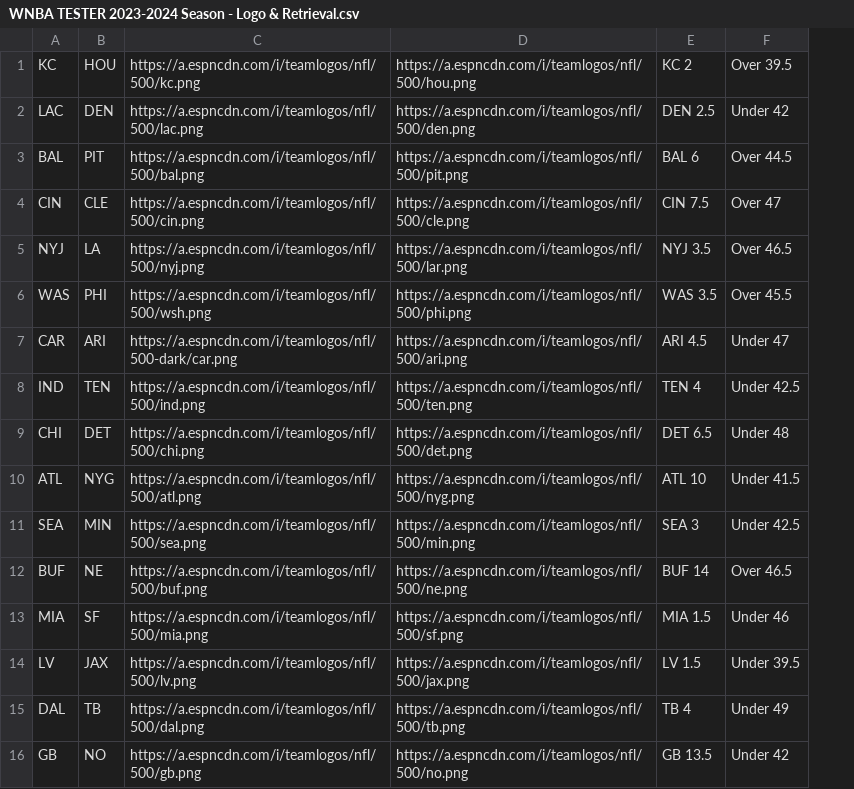
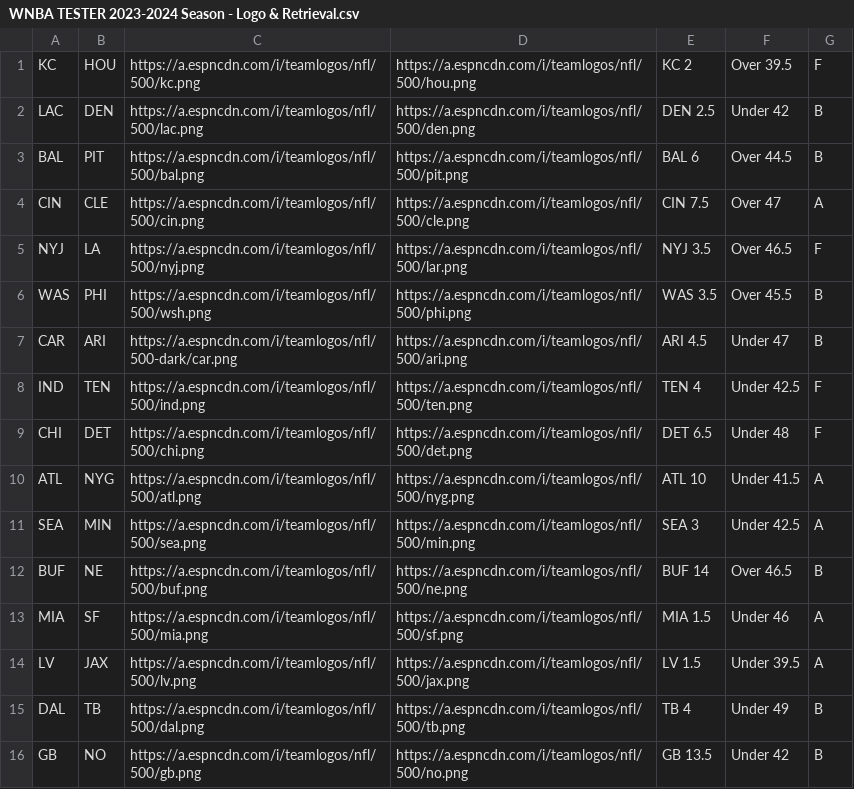
Before and after one commit to UtterLocks/UtterLocks.git.io, a CSV file: WNBA TESTER 2023-2024 Season - Logo & Retrieval.csv, drawn as a sheet; the diff names each change by its address in the sheet, - before the commit and + after, or states it on an @@ line.

Commit message:
Update WNBA TESTER 2023-2024 Season - Logo & Retrieval.csv

```diff
--- a/WNBA TESTER 2023-2024 Season - Logo & Retrieval.csv
+++ b/WNBA TESTER 2023-2024 Season - Logo & Retrieval.csv
+column G, rows 1-16: F | B | B | A | F | B | B | F | F | A | A | B | A | A | B | B
```
